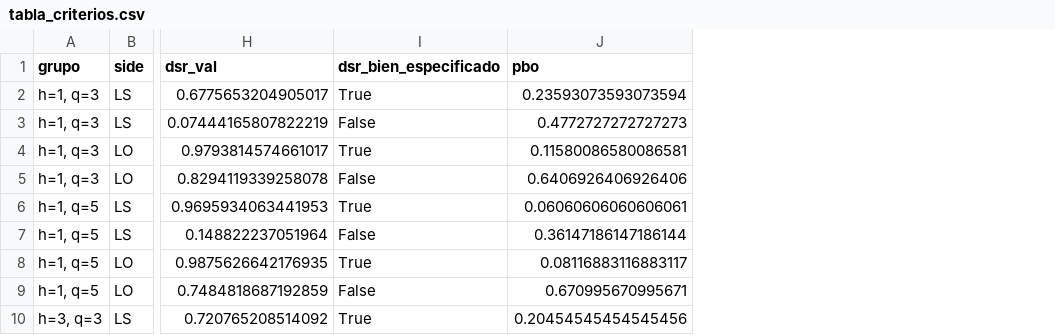
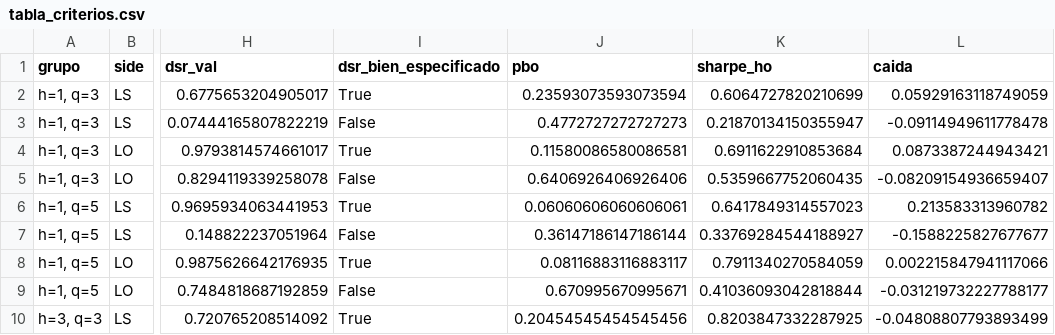
Before and after one commit to JuanCruzMendoza/quant-selection-bias, a CSV file: results/fa3e6998e744_full/tabla_criterios.csv, drawn as a sheet; only a part is shown, gaps mark what is left out; the diff names each change by its address in the sheet, - before the commit and + after, or states it on an @@ line.

```diff
--- a/results/fa3e6998e744_full/tabla_criterios.csv
+++ b/results/fa3e6998e744_full/tabla_criterios.csv
+column K (sharpe_ho), rows 2-10: 0.6064727820210699 | 0.21870134150355947 | 0.6911622910853684 | 0.5359667752060435 | 0.6417849314557023 | 0.33769284544188927 | 0.7911340270584059 | 0.41036093042818844 | 0.8203847332287925
+column L (caida), rows 2-10: 0.05929163118749059 | -0.09114949611778478 | 0.0873387244943421 | -0.08209154936659407 | 0.213583313960782 | -0.1588225827677677 | 0.002215847941117066 | -0.031219732227788177 | -0.04808807793893499
```
Also changed, not shown: results/fa3e6998e744_full/baselines_val.csv, results/fa3e6998e744_full/curva_max_sharpe.csv, 32 other files.
